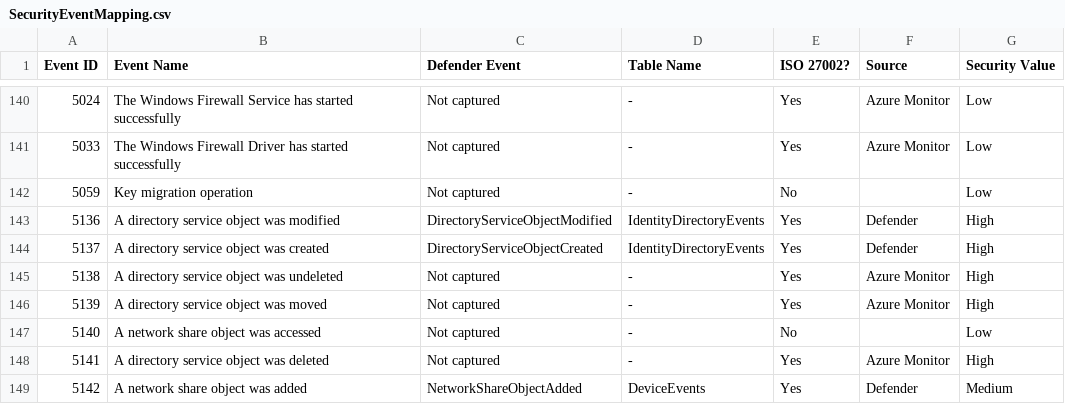
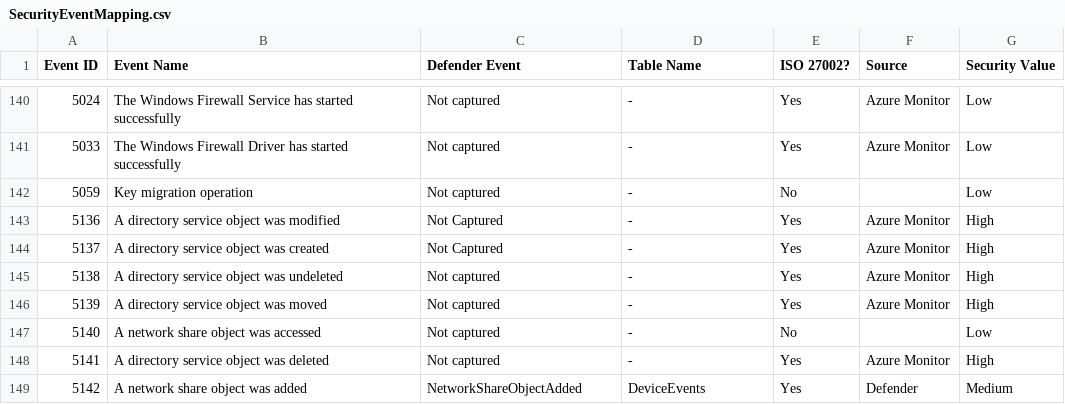
Before and after one commit to billyman6675/MicrosoftSentinel, a CSV file: SecurityEventMapping.csv, drawn as a sheet; only a part is shown, gaps mark what is left out.

Commit message:
Update SecurityEventMapping.csv
Updated event 5136 & 5137 recommendation to be captured from Azure Monitor

```diff
--- a/SecurityEventMapping.csv
+++ b/SecurityEventMapping.csv
@@ -142,4 +142,4 @@
 5059, Key migration operation,Not captured,-,No,,Low
-5136, A directory service object was modified,DirectoryServiceObjectModified,IdentityDirectoryEvents,Yes,Defender,High
-5137, A directory service object was created,DirectoryServiceObjectCreated,IdentityDirectoryEvents,Yes,Defender,High
+5136, A directory service object was modified,Not Captured,-,Yes,Azure Monitor,High
+5137, A directory service object was created,Not Captured,-,Yes,Azure Monitor,High
 5138, A directory service object was undeleted,Not captured,-,Yes,Azure Monitor,High
```
